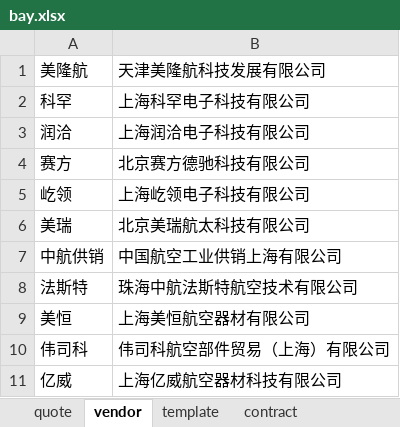
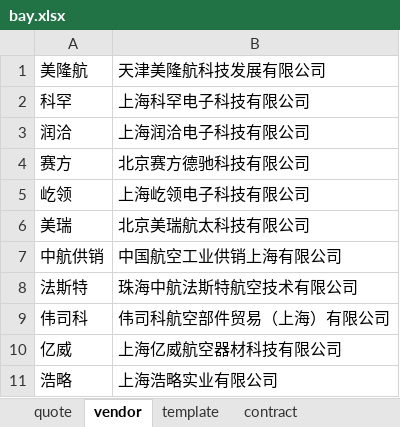
Before and after one commit to enjoysoft/purchase, an Excel workbook: bay.xlsx, sheet vendor, drawn as a sheet; values as stored, in another font and other column widths than the file's, no borders; removed rows and columns are numbered as before the commit, all else as after; the diff names each change by its address in the sheet, - before the commit and + after, or states it on an @@ line.

Commit message:
fix bug to prevent vendor bad naming issue.

```diff
--- a/bay.xlsx (sheet vendor)
+++ b/bay.xlsx (sheet vendor)
-row 9: 美恒 | 上海美恒航空器材有限公司
+row 11: 浩略 | 上海浩略实业有限公司
```
Also changed, not shown: sheet quote, sheet template, sheet contract, other sheet tabs, 1 other file.
